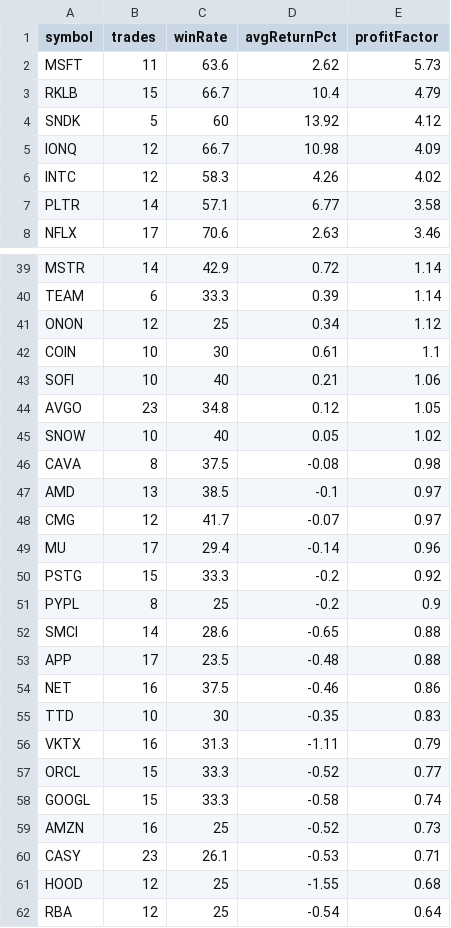
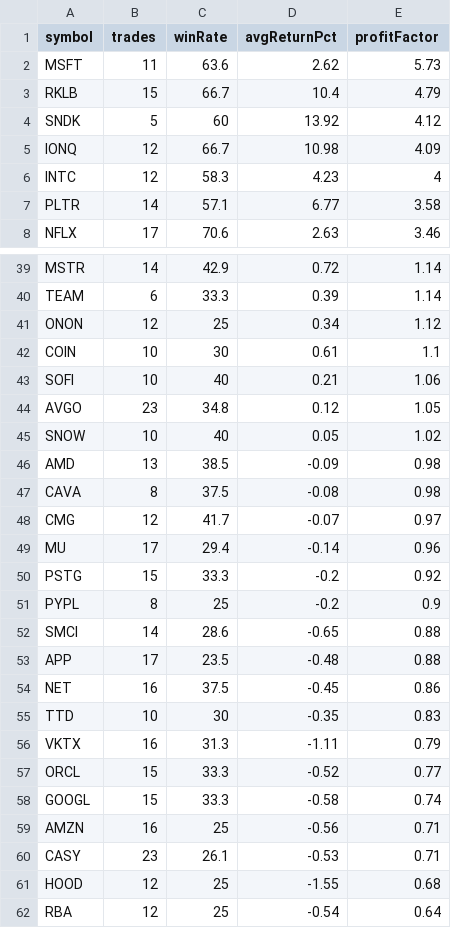
Before and after one commit to narendra0467/Trading-System, a CSV file: reports/latest_backtest.csv, drawn as a sheet; only a part is shown, gaps mark what is left out.

```diff
--- a/reports/latest_backtest.csv
+++ b/reports/latest_backtest.csv
@@ -5,3 +5,3 @@ SNDK,5,60,13.92,4.12
 IONQ,12,66.7,10.98,4.09
-INTC,12,58.3,4.26,4.02
+INTC,12,58.3,4.23,4
 PLTR,14,57.1,6.77,3.58
@@ -45,4 +45,4 @@ AVGO,23,34.8,0.12,1.05
 SNOW,10,40,0.05,1.02
+AMD,13,38.5,-0.09,0.98
 CAVA,8,37.5,-0.08,0.98
-AMD,13,38.5,-0.1,0.97
 CMG,12,41.7,-0.07,0.97
@@ -53,3 +53,3 @@ SMCI,14,28.6,-0.65,0.88
 APP,17,23.5,-0.48,0.88
-NET,16,37.5,-0.46,0.86
+NET,16,37.5,-0.45,0.86
 TTD,10,30,-0.35,0.83
@@ -58,3 +58,3 @@ ORCL,15,33.3,-0.52,0.77
 GOOGL,15,33.3,-0.58,0.74
-AMZN,16,25,-0.52,0.73
+AMZN,16,25,-0.56,0.71
 CASY,23,26.1,-0.53,0.71
```
Also changed, not shown: reports/latest_high_risk_scan.csv, reports/latest_leaps_scan.csv, 19 other files.
